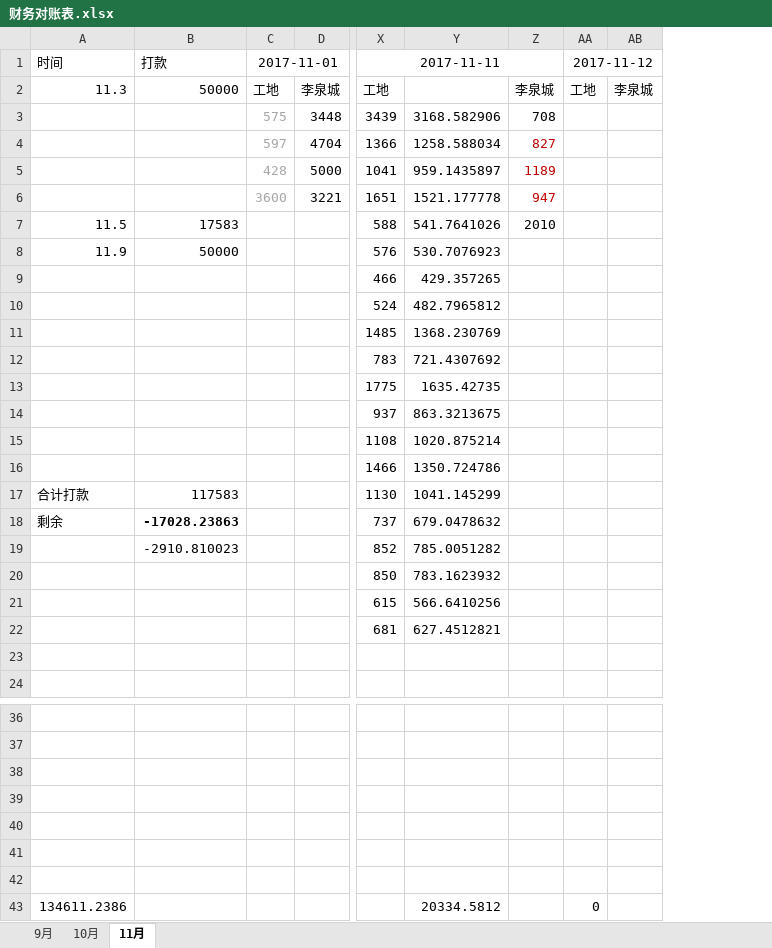
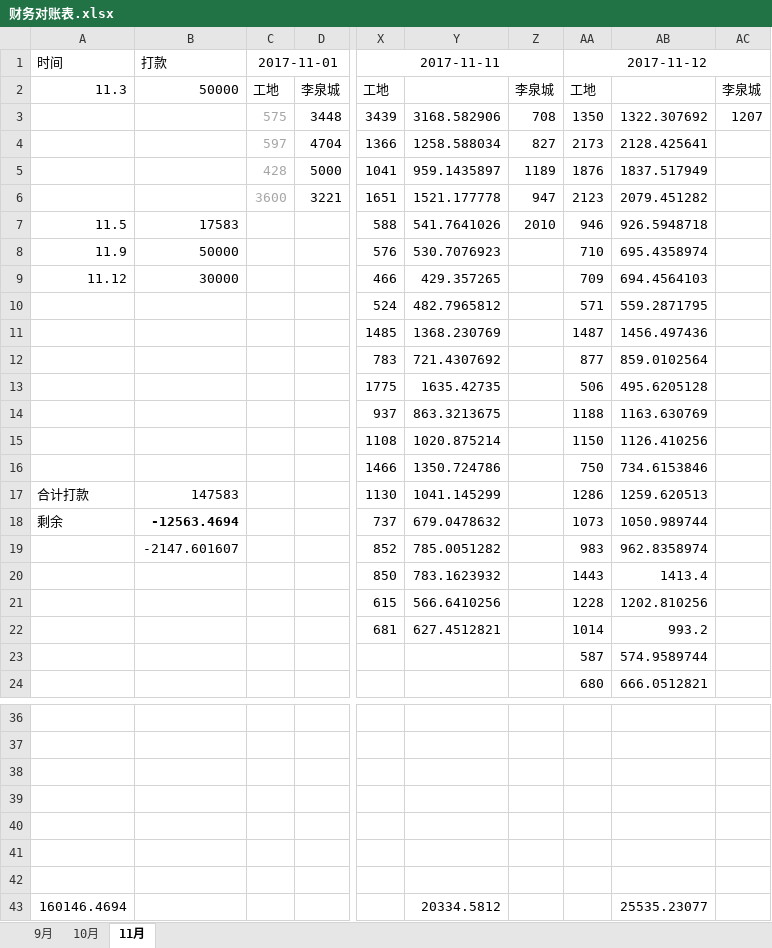
Before and after one commit to roadstoneydd/ydd, an Excel workbook: 财务/财务对账表.xlsx, sheet 11月, drawn as a sheet; only a part is shown, gaps mark what is left out; values as stored, in another font and other column widths than the file's, no borders; removed rows and columns are numbered as before the commit, all else as after; the diff names each change by its address in the sheet, - before the commit and + after, or states it on an @@ line.

Commit message:
11.12

```diff
--- a/财务/财务对账表.xlsx (sheet 11月)
+++ b/财务/财务对账表.xlsx (sheet 11月)
-column AA, rows 1-2: 2017-11-12 | 工地; row 43: 0
+column AA, rows 1-24: 2017-11-12 | 工地 | 1350 | 2173 | 1876 | 2123 | 946 | 710 | 709 | 571 | 1487 | 877 | 506 | 1188 | 1150 | 750 | 1286 | 1073 | 983 | 1443 | 1228 | 1014 | 587 | 680
+column AB, rows 3-24: 1322.307692 | 2128.425641 | 1837.517949 | 2079.451282 | 926.5948718 | 695.4358974 | 694.4564103 | 559.2871795 | 1456.497436 | 859.0102564 | 495.6205128 | 1163.630769 | 1126.410256 | 734.6153846 | 1259.620513 | 1050.989744 | 962.8358974 | 1413.4 | 1202.810256 | 993.2 | 574.9589744 | 666.0512821; row 43: 25535.23077
-AC3: (empty)
+AC3: 1207
-Z4:Z6 text colour: #C00000
+Z4:Z6 text colour: black
-A9: (empty)
+A9: 11.12
-B9: (empty)
+B9: 30000
-B17: 117583
+B17: 147583
-B18: -17028.23863
+B18: -12563.4694
-B19: -2910.810023
+B19: -2147.601607
-A43: 134611.2386
+A43: 160146.4694
```
